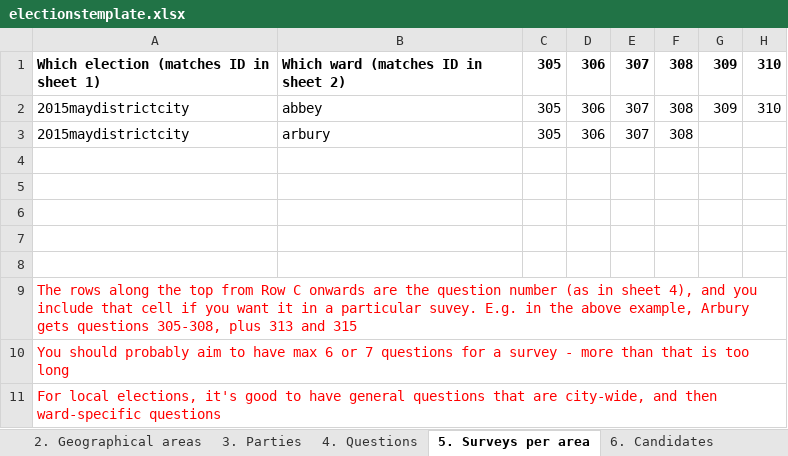
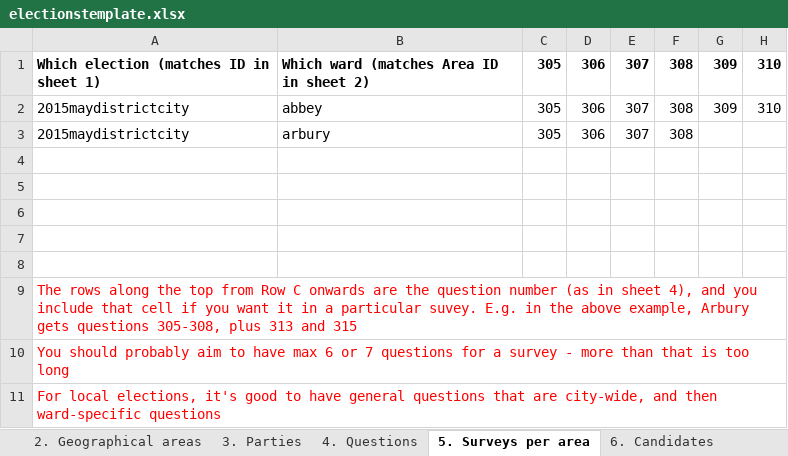
Before and after one commit to camcycle/electionsurvey, an Excel workbook: admin/electionstemplate.xlsx, sheet 5. Surveys per area, drawn as a sheet; only a part is shown; values as stored, in another font and other column widths than the file's, no borders; the diff names each change by its address in the sheet, - before the commit and + after, or states it on an @@ line.

```diff
--- a/admin/electionstemplate.xlsx (sheet 5. Surveys per area)
+++ b/admin/electionstemplate.xlsx (sheet 5. Surveys per area)
-B1: Which ward (matches ID in sheet 2)
+B1: Which ward (matches Area ID in sheet 2)
```
Also changed, not shown: sheet 6. Candidates, sheet 2. Geographical areas, sheet 1. Election details.
